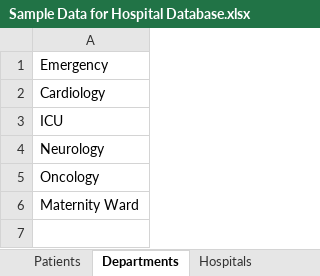
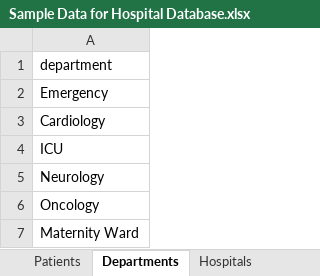
Before and after one commit to Trivedism/HospitalDatabase, an Excel workbook: Documentation/Sample Data for Hospital Database.xlsx, sheet Departments, drawn as a sheet; values as stored, in another font and other column widths than the file's, no borders; charts and pictures not drawn; the diff names each change by its address in the sheet, - before the commit and + after, or states it on an @@ line.

```diff
--- a/Documentation/Sample Data for Hospital Database.xlsx (sheet Departments)
+++ b/Documentation/Sample Data for Hospital Database.xlsx (sheet Departments)
+row 1: department
```
Also changed, not shown: sheet Patients, charts or pictures.
